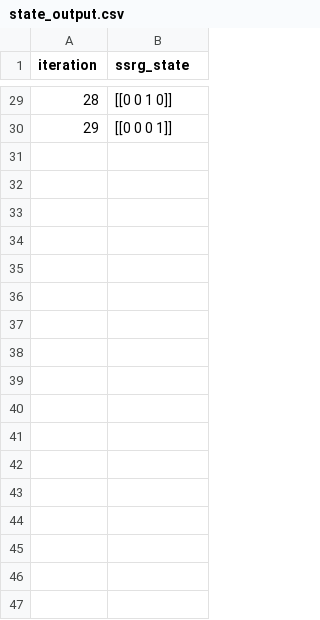
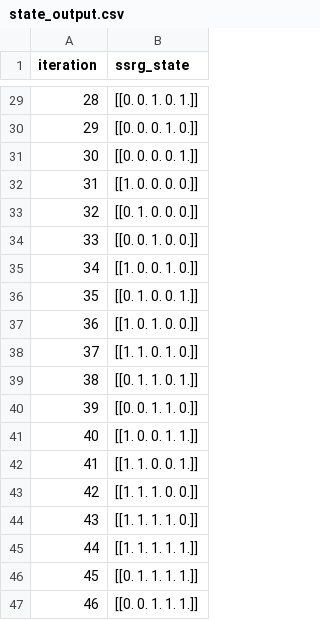
Before and after one commit to petrbojda/coding, a CSV file: data/state_output.csv, drawn as a sheet; only a part is shown, gaps mark what is left out; the diff covers the shown part only.

Commit message:
ssrg configuration and initialization via cnf file implemented

```diff
--- a/data/state_output.csv
+++ b/data/state_output.csv
@@ -29,2 +29,19 @@ iteration,ssrg_state
-28,[[0 0 1 0]]
-29,[[0 0 0 1]]
+"28","[[0. 0. 1. 0. 1.]]"
+"29","[[0. 0. 0. 1. 0.]]"
+"30","[[0. 0. 0. 0. 1.]]"
+"31","[[1. 0. 0. 0. 0.]]"
+"32","[[0. 1. 0. 0. 0.]]"
+"33","[[0. 0. 1. 0. 0.]]"
+"34","[[1. 0. 0. 1. 0.]]"
+"35","[[0. 1. 0. 0. 1.]]"
+"36","[[1. 0. 1. 0. 0.]]"
+"37","[[1. 1. 0. 1. 0.]]"
+"38","[[0. 1. 1. 0. 1.]]"
+"39","[[0. 0. 1. 1. 0.]]"
+"40","[[1. 0. 0. 1. 1.]]"
+"41","[[1. 1. 0. 0. 1.]]"
+"42","[[1. 1. 1. 0. 0.]]"
+"43","[[1. 1. 1. 1. 0.]]"
+"44","[[1. 1. 1. 1. 1.]]"
+"45","[[0. 1. 1. 1. 1.]]"
+"46","[[0. 0. 1. 1. 1.]]"
```
Also changed, not shown: 46 added rows and 27 edited cells elsewhere in this file, 4 other files.
